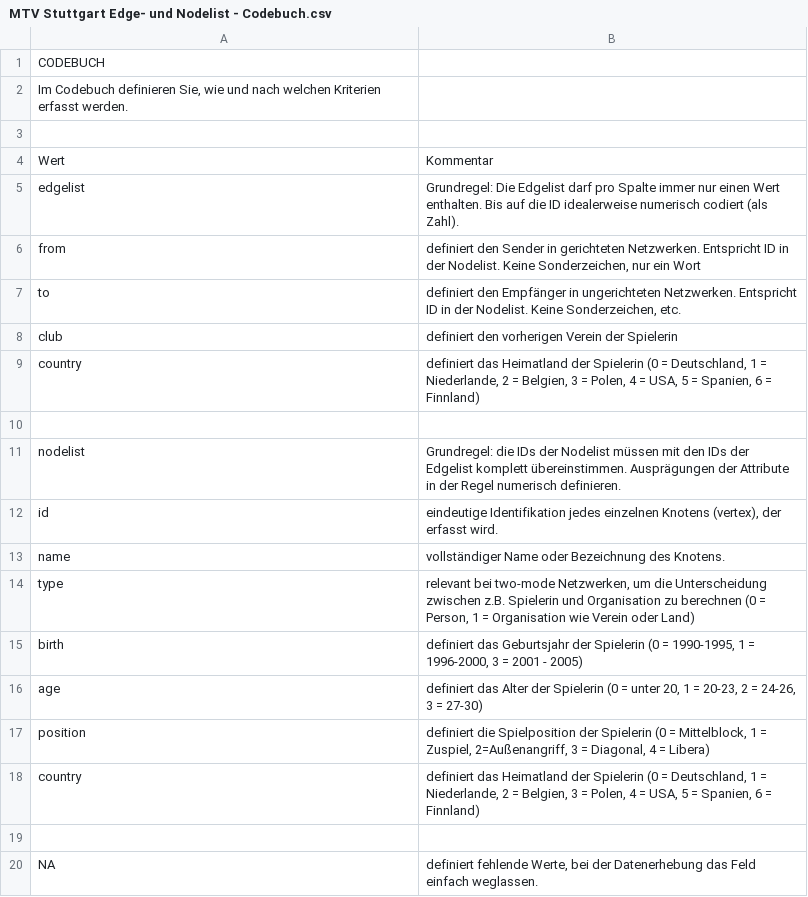
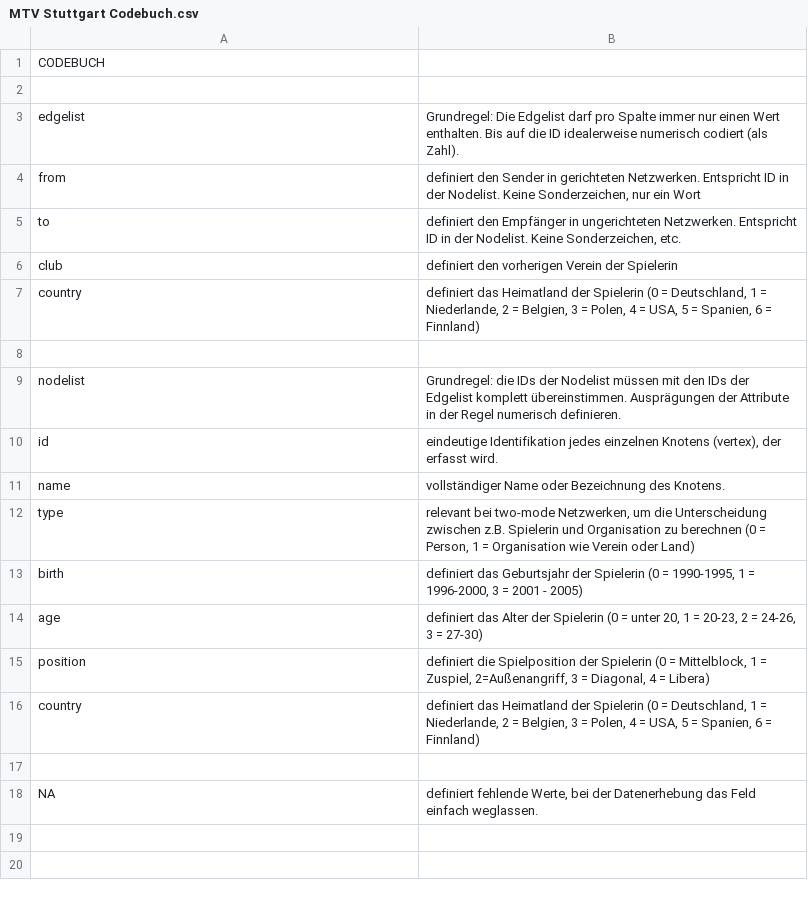
Before and after one commit to sinakuonath/SNA, a CSV file: MTV Stuttgart Codebuch.csv (was MTV Stuttgart Edge- und Nodelist - Codebuch.csv), drawn as a sheet; the diff names each change by its address in the sheet, - before the commit and + after, or states it on an @@ line.

Commit message:
Update and rename MTV Stuttgart Edge- und Nodelist - Codebuch.csv to MTV Stuttgart Codebuch.csv

```diff
--- a/MTV Stuttgart Edge- und Nodelist - Codebuch.csv
+++ b/MTV Stuttgart Codebuch.csv
-row 2: Im Codebuch definieren Sie, wie und nach welchen Kriterien erfasst werden.
-row 4: Wert | Kommentar
```
